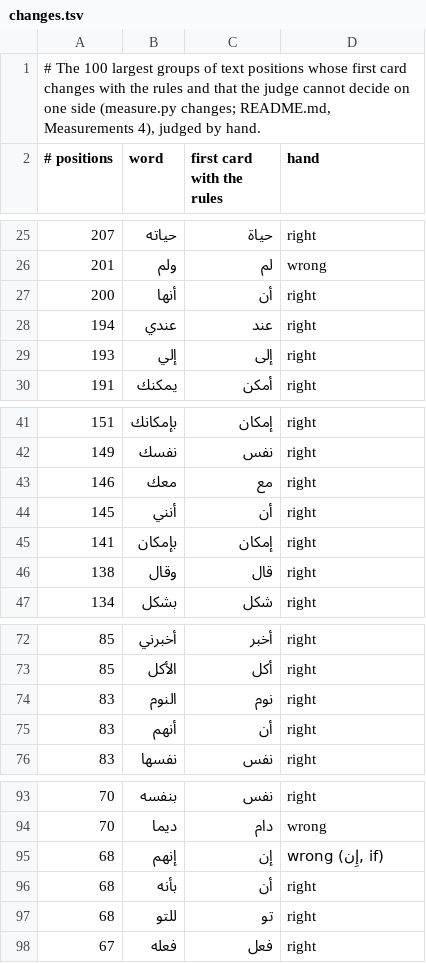
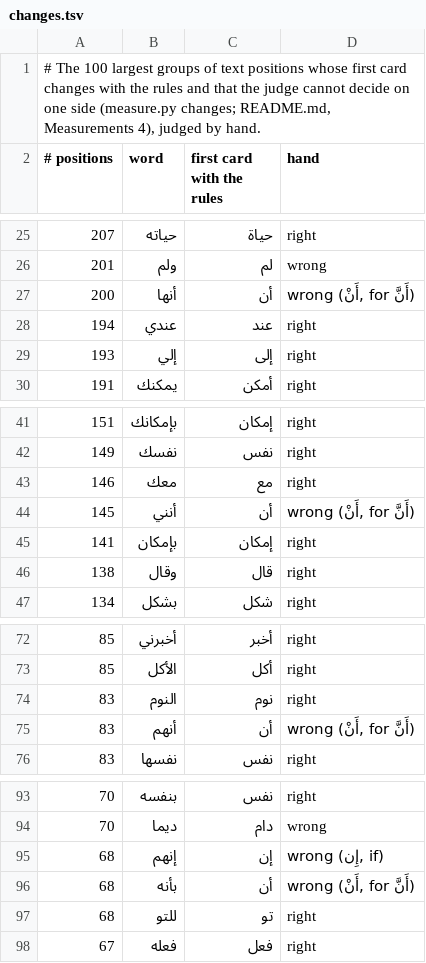
Before and after one commit to bee-san/hoshidicts, a TSV file: languages/ar/sources/hand/changes.tsv, drawn as a sheet; only a part is shown, gaps mark what is left out.

```diff
--- a/languages/ar/sources/hand/changes.tsv
+++ b/languages/ar/sources/hand/changes.tsv
@@ -26,3 +26,3 @@
 201	ولم	لم	wrong
-200	أنها	أن	right
+200	أنها	أن	wrong (أَنْ, for أَنَّ)
 194	عندي	عند	right
@@ -43,3 +43,3 @@
 146	معك	مع	right
-145	أنني	أن	right
+145	أنني	أن	wrong (أَنْ, for أَنَّ)
 141	بإمكان	إمكان	right
@@ -74,3 +74,3 @@
 83	النوم	نوم	right
-83	أنهم	أن	right
+83	أنهم	أن	wrong (أَنْ, for أَنَّ)
 83	نفسها	نفس	right
@@ -95,3 +95,3 @@
 68	إنهم	إن	wrong (إِن, if)
-68	بأنه	أن	right
+68	بأنه	أن	wrong (أَنْ, for أَنَّ)
 68	للتو	تو	right
```
Also changed, not shown: languages/ar/sources/homographs.tsv, 7 other files.
